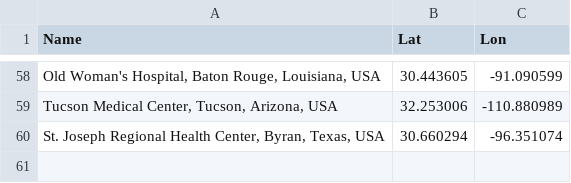
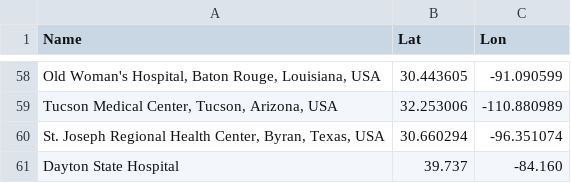
Before and after one commit to JamesHensley/Testing, a CSV file: Hospitals1.csv, drawn as a sheet; only a part is shown, gaps mark what is left out.

Commit message:
Added Dayton

```diff
--- a/Hospitals1.csv
+++ b/Hospitals1.csv
@@ -60 +60,2 @@
 "St. Joseph Regional Health Center, Byran, Texas, USA",30.660294,-96.351074
+"Dayton State Hospital", 39.737,-84.160
```
